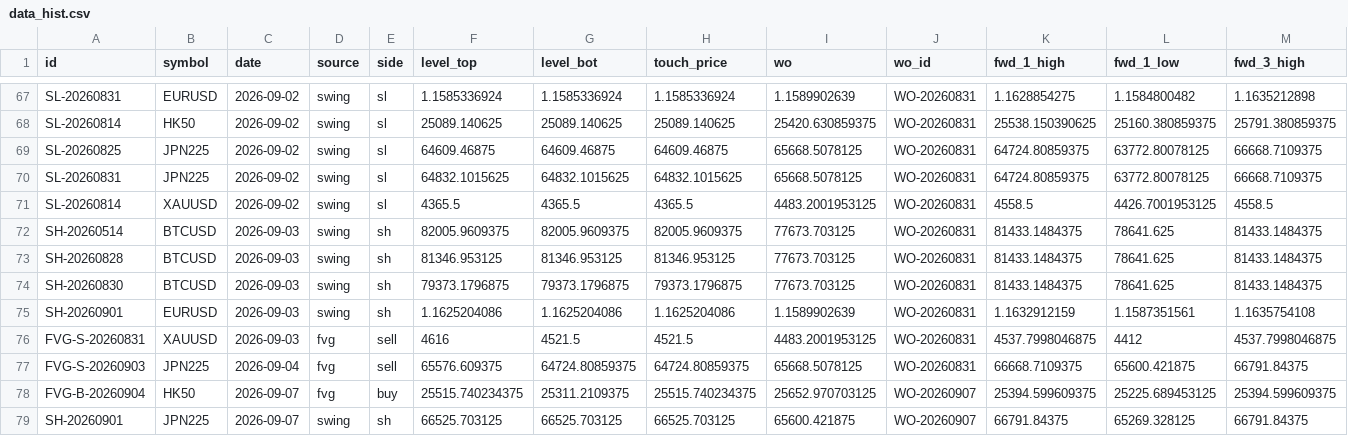
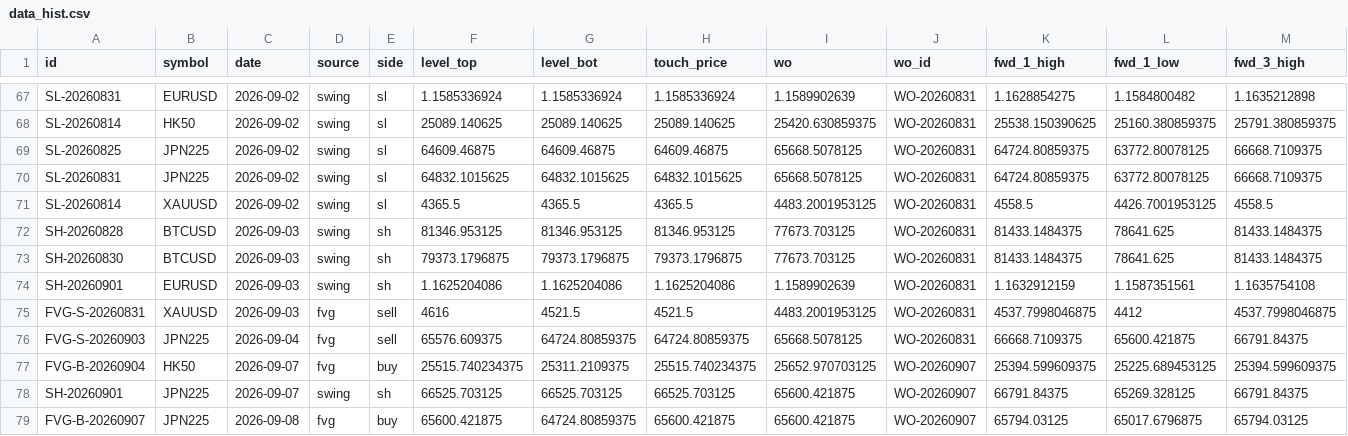
Before and after one commit to keenewong-ai/xauusd-bounce-live, a CSV file: data_hist.csv, drawn as a sheet; only a part is shown, gaps mark what is left out; the shorter side is filled out with more unchanged rows; rows hold the shown columns only; the diff names each change by its address in the sheet, - before the commit and + after, or states it on an @@ line.

```diff
--- a/data_hist.csv
+++ b/data_hist.csv
-row 72: SH-20260514 | BTCUSD | 2026-09-03 | swing | sh | 82005.9609375 | 82005.9609375 | 82005.9609375 | 77673.703125 | WO-20260831 | 81433.1484375 | 78641.625 | 81433.1484375
```
Also changed, not shown: data_levels.csv, 2 other files.
